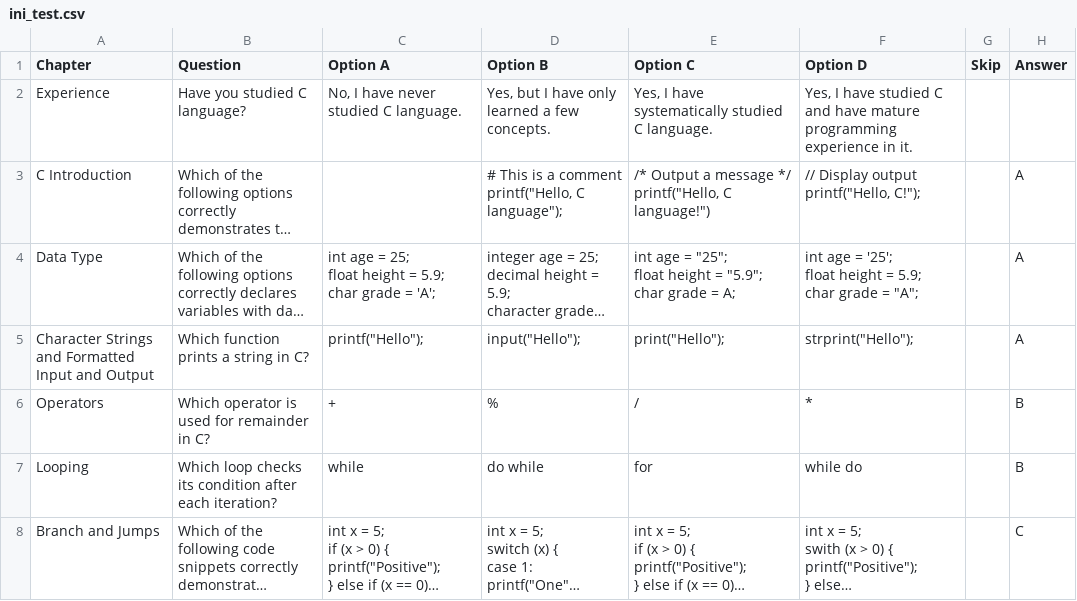
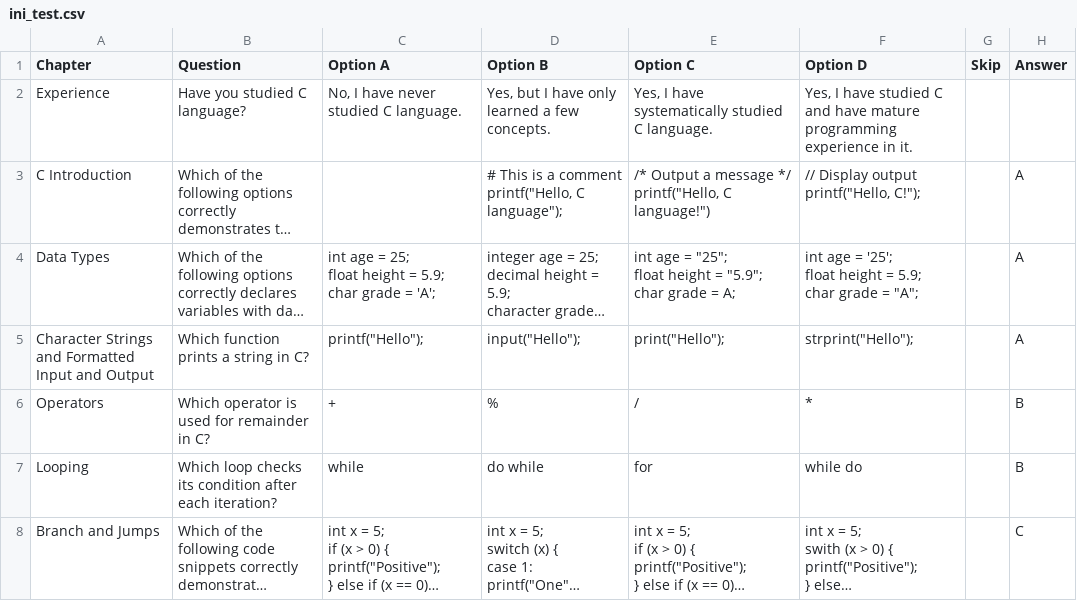
Before and after one commit to ece1786-2024/Cnavigator, a CSV file: ini_test.csv, drawn as a sheet; only a part is shown; long unchanged cells end in …; the diff names each change by its address in the sheet, - before the commit and + after, or states it on an @@ line.

Commit message:
debug for ini_test.csv

```diff
--- a/ini_test.csv
+++ b/ini_test.csv
-A4 (Chapter): Data Type
+A4 (Chapter): Data Types
```
